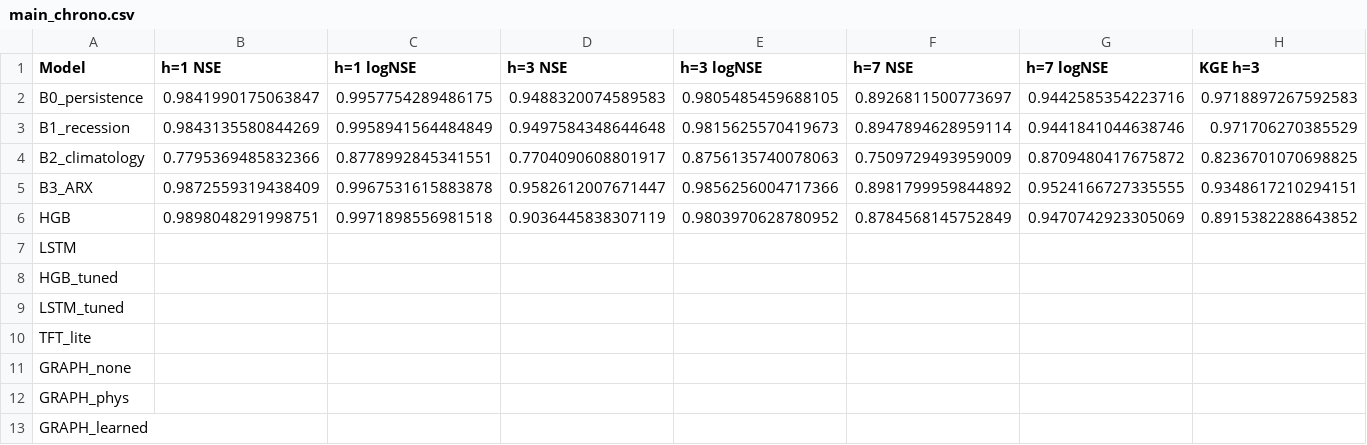
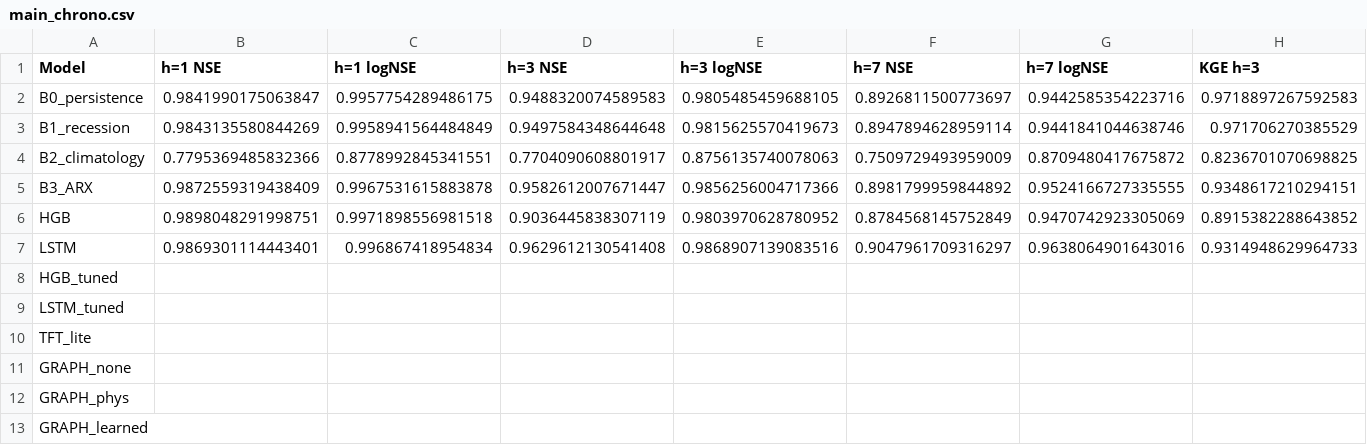
Before and after one commit to deep1789/Floods2026, a CSV file: paper/corrected/results/main_chrono.csv, drawn as a sheet.

```diff
--- a/paper/corrected/results/main_chrono.csv
+++ b/paper/corrected/results/main_chrono.csv
@@ -6,3 +6,3 @@ B3_ARX,0.9872559319438409,0.9967531615883878,0.9582612007671447,0.98562560047173
 HGB,0.9898048291998751,0.9971898556981518,0.9036445838307119,0.9803970628780952,0.8784568145752849,0.9470742923305069,0.8915382288643852
-LSTM,,,,,,,
+LSTM,0.9869301114443401,0.996867418954834,0.9629612130541408,0.9868907139083516,0.9047961709316297,0.9638064901643016,0.9314948629964733
 HGB_tuned,,,,,,,
```
Also changed, not shown: paper/corrected/results/by_fold.csv, paper/corrected/results/main_fc.csv, 18 other files.
